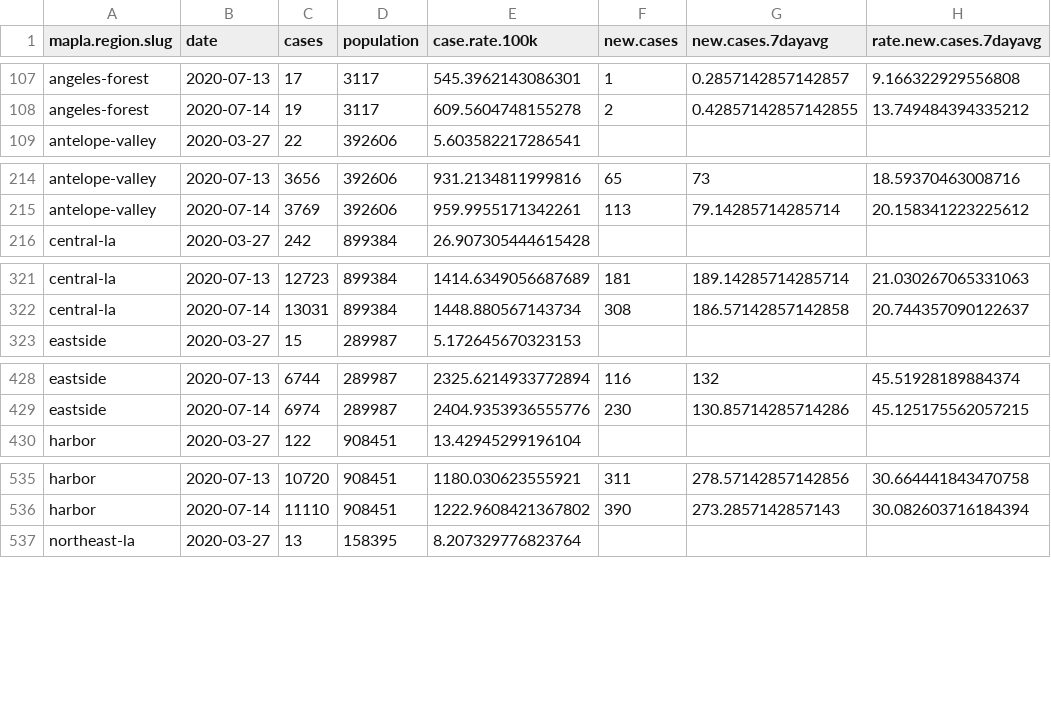
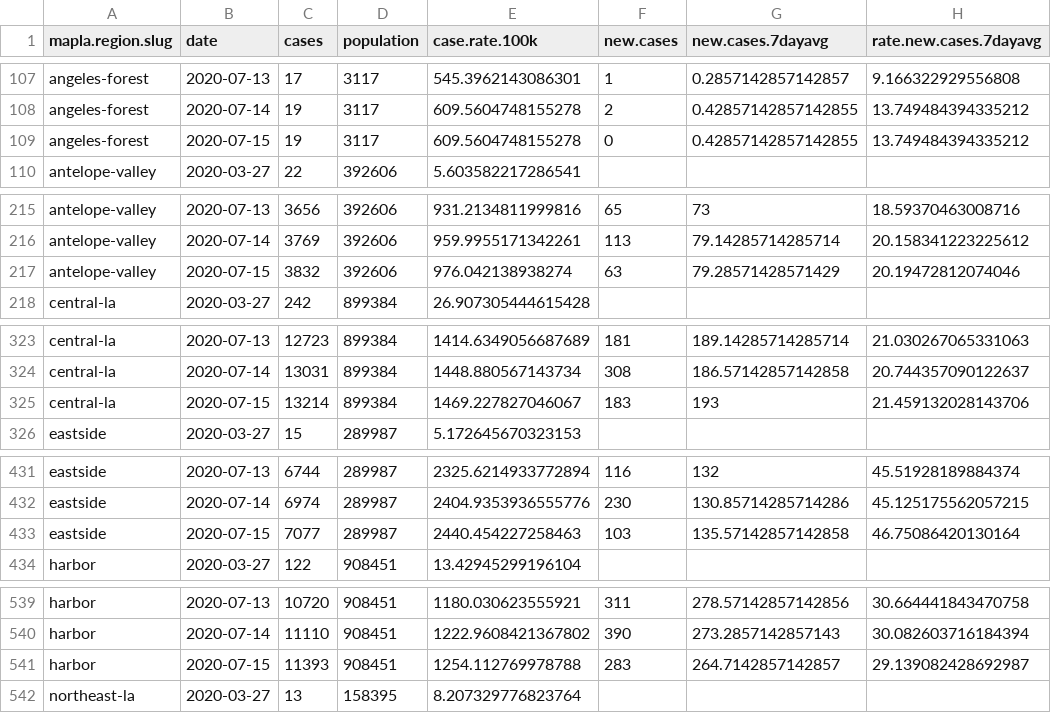
Before and after one commit to ryanvmenezes/covid-los-angeles, a CSV file: processed/region-daily.csv, drawn as a sheet; only a part is shown, gaps mark what is left out; the diff covers the shown part only.

```diff
--- a/processed/region-daily.csv
+++ b/processed/region-daily.csv
@@ -108,2 +108,3 @@ angeles-forest,2020-07-13,17,3117,545.3962143086301,1,0.2857142857142857,9.16632
 angeles-forest,2020-07-14,19,3117,609.5604748155278,2,0.42857142857142855,13.749484394335212
+angeles-forest,2020-07-15,19,3117,609.5604748155278,0,0.42857142857142855,13.749484394335212
 antelope-valley,2020-03-27,22,392606,5.603582217286541,,,
@@ -215,2 +216,3 @@ antelope-valley,2020-07-13,3656,392606,931.2134811999816,65,73,18.59370463008716
 antelope-valley,2020-07-14,3769,392606,959.9955171342261,113,79.14285714285714,20.158341223225612
+antelope-valley,2020-07-15,3832,392606,976.042138938274,63,79.28571428571429,20.19472812074046
 central-la,2020-03-27,242,899384,26.907305444615428,,,
@@ -322,2 +324,3 @@ central-la,2020-07-13,12723,899384,1414.6349056687689,181,189.14285714285714,21.
 central-la,2020-07-14,13031,899384,1448.880567143734,308,186.57142857142858,20.744357090122637
+central-la,2020-07-15,13214,899384,1469.227827046067,183,193,21.459132028143706
 eastside,2020-03-27,15,289987,5.172645670323153,,,
@@ -429,2 +432,3 @@ eastside,2020-07-13,6744,289987,2325.6214933772894,116,132,45.51928189884374
 eastside,2020-07-14,6974,289987,2404.9353936555776,230,130.85714285714286,45.125175562057215
+eastside,2020-07-15,7077,289987,2440.454227258463,103,135.57142857142858,46.75086420130164
 harbor,2020-03-27,122,908451,13.42945299196104,,,
@@ -536,2 +540,3 @@ harbor,2020-07-13,10720,908451,1180.030623555921,311,278.57142857142856,30.66444
 harbor,2020-07-14,11110,908451,1222.9608421367802,390,273.2857142857143,30.082603716184394
+harbor,2020-07-15,11393,908451,1254.112769978788,283,264.7142857142857,29.139082428692987
 northeast-la,2020-03-27,13,158395,8.207329776823764,,,
```
Also changed, not shown: 11 added rows elsewhere in this file, gis-census/csa-crowded.csv, processed/csa-latest.csv, 25 other files.
